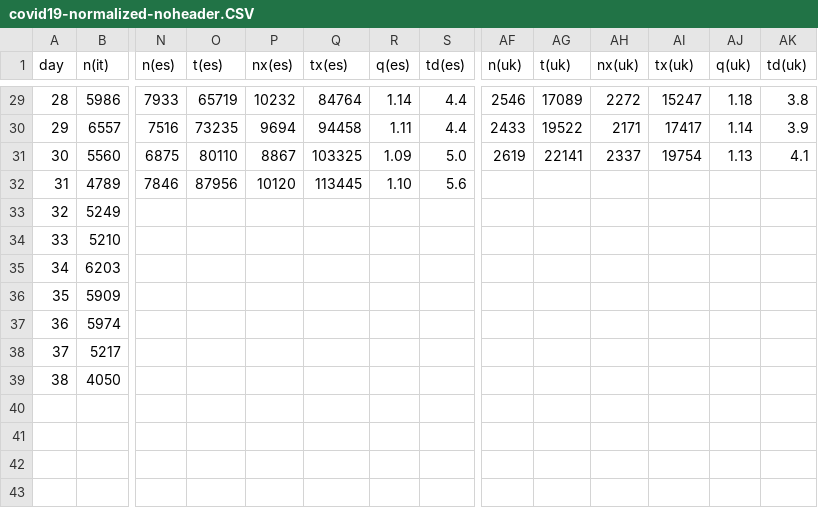
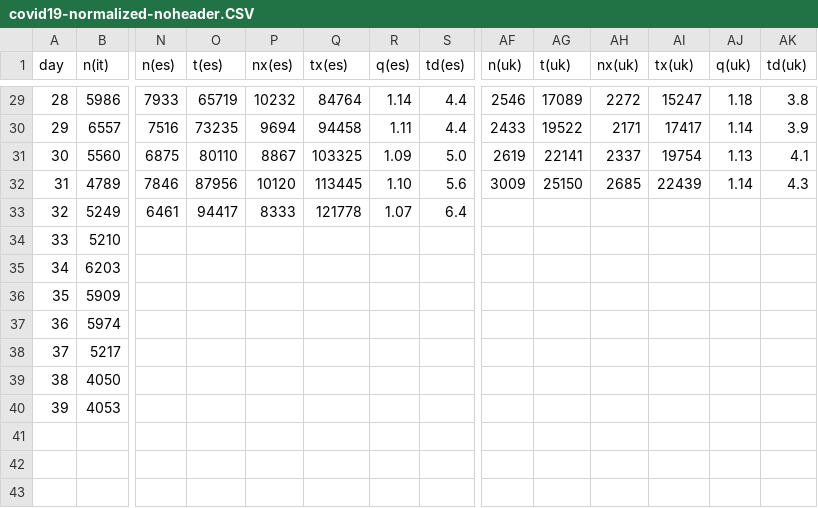
Before and after one commit to christophmoar/covid-19, a CSV file: dataset-01/covid19-normalized-noheader.CSV, drawn as a sheet; only a part is shown, gaps mark what is left out; rows hold the shown columns only; the diff covers the shown part only; the diff names each change by its address in the sheet, - before the commit and + after, or states it on an @@ line.

Commit message:
data as of 18h

```diff
--- a/dataset-01/covid19-normalized-noheader.CSV
+++ b/dataset-01/covid19-normalized-noheader.CSV
-AF32 (n(uk)): (empty)
+AF32 (n(uk)): 3009
-AG32 (t(uk)): (empty)
+AG32 (t(uk)): 25150
-AH32 (nx(uk)): (empty)
+AH32 (nx(uk)): 2685
-AI32 (tx(uk)): (empty)
+AI32 (tx(uk)): 22439
-AJ32 (q(uk)): (empty)
+AJ32 (q(uk)): 1.14
-AK32 (td(uk)): (empty)
+AK32 (td(uk)): 4.3
-N33 (n(es)): (empty)
+N33 (n(es)): 6461
-O33 (t(es)): (empty)
+O33 (t(es)): 94417
-P33 (nx(es)): (empty)
+P33 (nx(es)): 8333
-Q33 (tx(es)): (empty)
+Q33 (tx(es)): 121778
-R33 (q(es)): (empty)
+R33 (q(es)): 1.07
-S33 (td(es)): (empty)
+S33 (td(es)): 6.4
@@ column A (day) renumbered in row 40 @@
-B40 (n(it)): (empty)
+B40 (n(it)): 4053
+row 43: (empty)
```
Also changed, not shown: 17 edited cells elsewhere in this file, dataset-01/covid19-normalized-timeseries.CSV, dataset-01/covid19-normalized.CSV, 4 other files.
